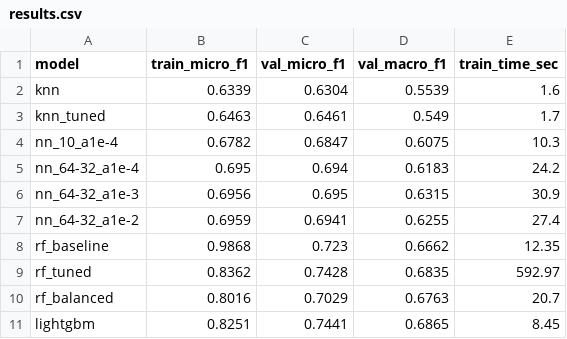
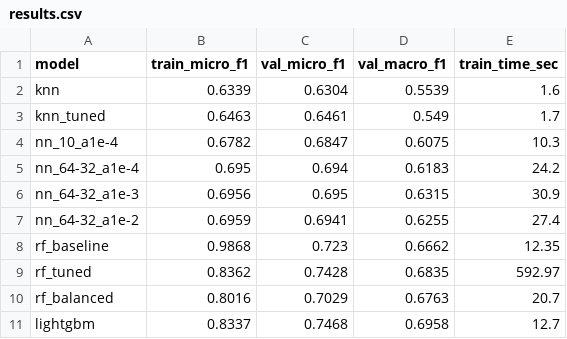
Before and after one commit to gowri-77/ML_MiniProject, a CSV file: results/results.csv, drawn as a sheet.

Commit message:
Rerun lightgbm and reconcile results

```diff
--- a/results/results.csv
+++ b/results/results.csv
@@ -10,2 +10,2 @@ rf_tuned,0.8362,0.7428,0.6835,592.97
 rf_balanced,0.8016,0.7029,0.6763,20.7
-lightgbm,0.8251,0.7441,0.6865,8.45
+lightgbm,0.8337,0.7468,0.6958,12.7
```
Also changed, not shown: 4 other files.
